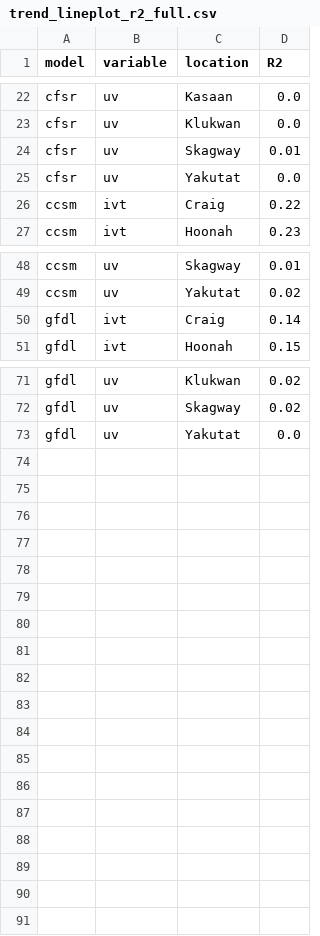
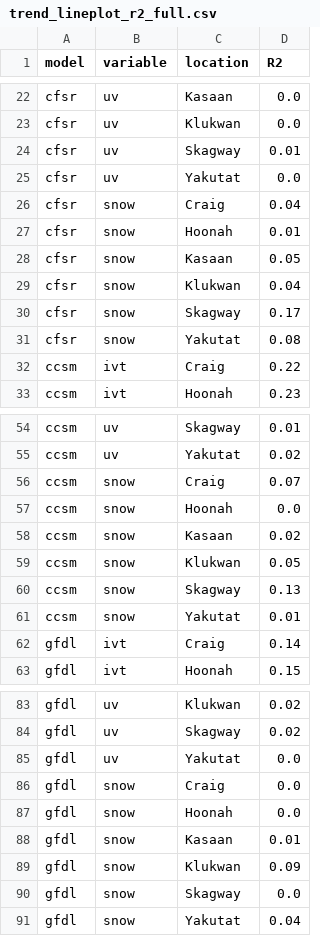
Before and after one commit to dlnash/climate_change_SEAK, a CSV file: figs/trend_lineplot_r2_full.csv, drawn as a sheet; only a part is shown, gaps mark what is left out; the diff names each change by its address in the sheet, - before the commit and + after, or states it on an @@ line.

Commit message:
update to include snow

```diff
--- a/figs/trend_lineplot_r2_full.csv
+++ b/figs/trend_lineplot_r2_full.csv
+row 26: cfsr | snow | Craig | 0.04
+row 27: cfsr | snow | Hoonah | 0.01
+row 28: cfsr | snow | Kasaan | 0.05
+row 29: cfsr | snow | Klukwan | 0.04
+row 30: cfsr | snow | Skagway | 0.17
+row 31: cfsr | snow | Yakutat | 0.08
+row 56: ccsm | snow | Craig | 0.07
+row 57: ccsm | snow | Hoonah | 0.0
+row 58: ccsm | snow | Kasaan | 0.02
+row 59: ccsm | snow | Klukwan | 0.05
+row 60: ccsm | snow | Skagway | 0.13
+row 61: ccsm | snow | Yakutat | 0.01
+row 86: gfdl | snow | Craig | 0.0
+row 87: gfdl | snow | Hoonah | 0.0
+row 88: gfdl | snow | Kasaan | 0.01
+row 89: gfdl | snow | Klukwan | 0.09
+row 90: gfdl | snow | Skagway | 0.0
+row 91: gfdl | snow | Yakutat | 0.04
```
Also changed, not shown: 19 other files.
